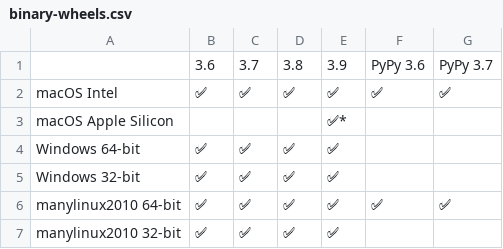
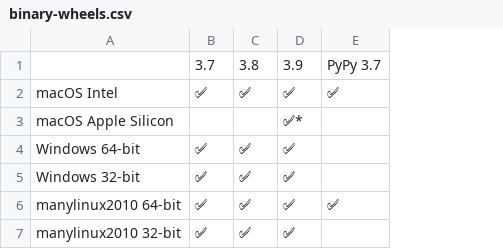
Before and after one commit to pikepdf/pikepdf, a CSV file: docs/binary-wheels.csv, drawn as a sheet; the diff names each change by its address in the sheet, - before the commit and + after, or states it on an @@ line.

```diff
--- a/docs/binary-wheels.csv
+++ b/docs/binary-wheels.csv
-column B, rows 1-7: 3.6 | ✅ |  | ✅ | ✅ | ✅ | ✅
-column F, rows 1-6: PyPy 3.6 | ✅ |  |  |  | ✅
```
Also changed, not shown: 14 other files.
